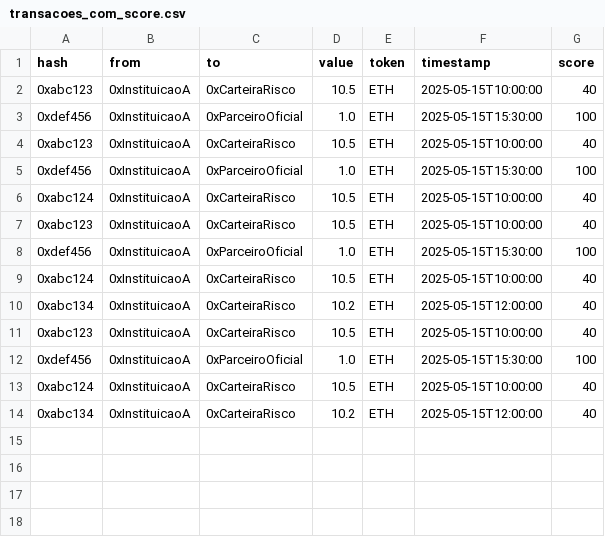
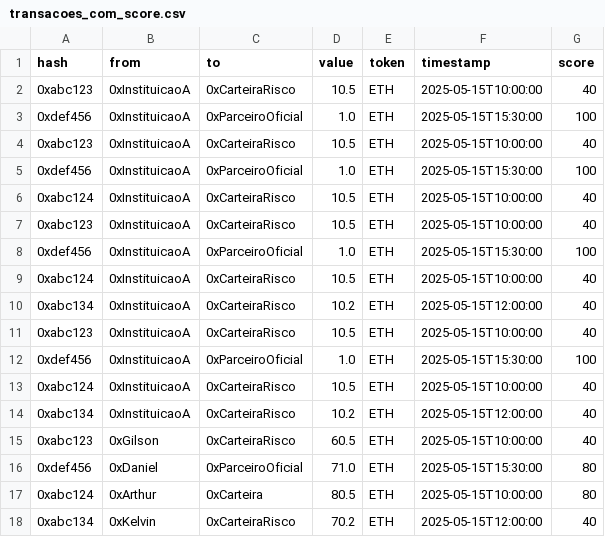
Before and after one commit to gilsondmatos/SafesCore, a CSV file: app/data/transacoes_com_score.csv, drawn as a sheet.

```diff
--- a/app/data/transacoes_com_score.csv
+++ b/app/data/transacoes_com_score.csv
@@ -14 +14,5 @@ hash,from,to,value,token,timestamp,score
 0xabc134,0xInstituicaoA,0xCarteiraRisco,10.2,ETH,2025-05-15T12:00:00,40
+0xabc123,0xGilson,0xCarteiraRisco,60.5,ETH,2025-05-15T10:00:00,40
+0xdef456,0xDaniel,0xParceiroOficial,71.0,ETH,2025-05-15T15:30:00,80
+0xabc124,0xArthur,0xCarteira,80.5,ETH,2025-05-15T10:00:00,80
+0xabc134,0xKelvin,0xCarteiraRisco,70.2,ETH,2025-05-15T12:00:00,40
```
Also changed, not shown: 1 other file.
